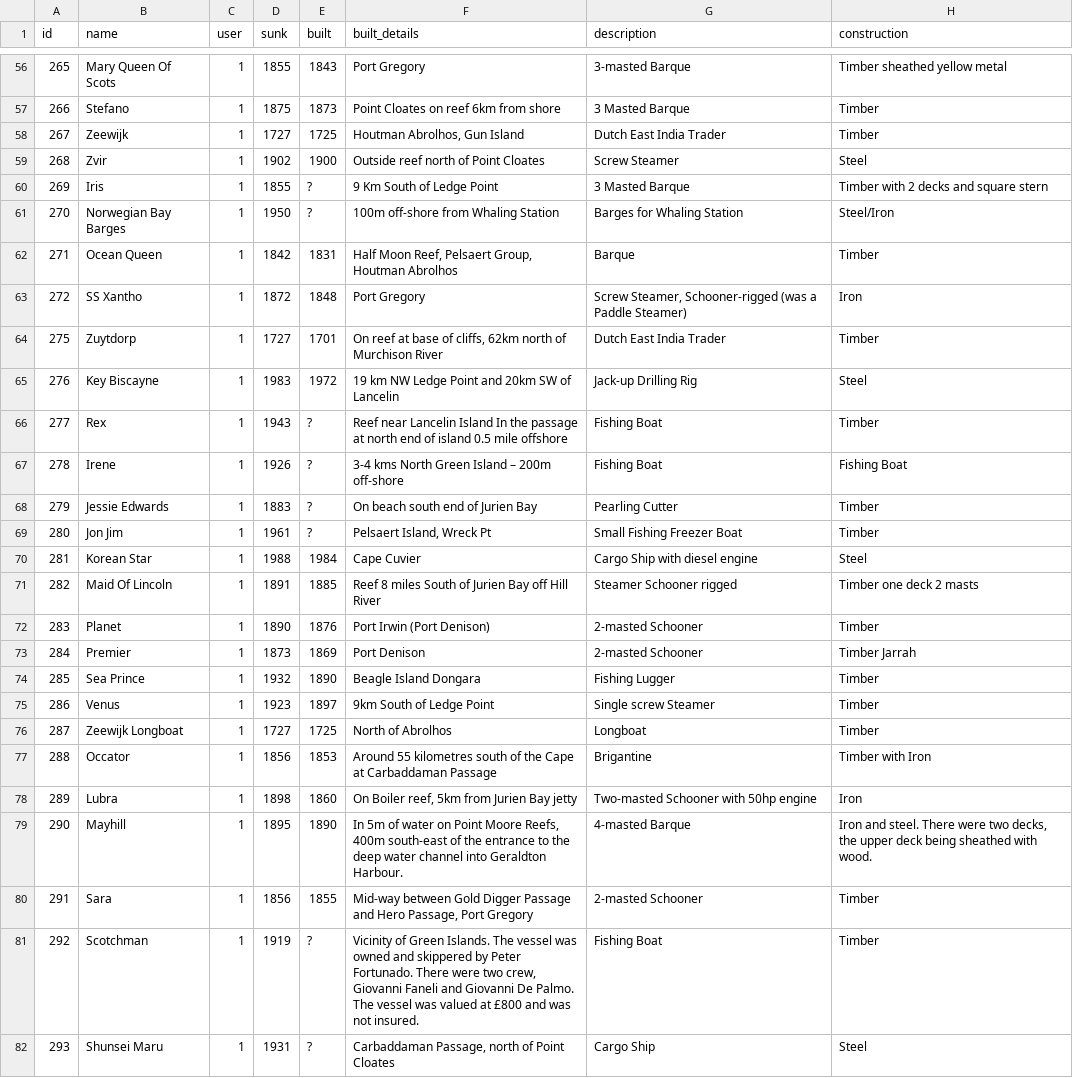
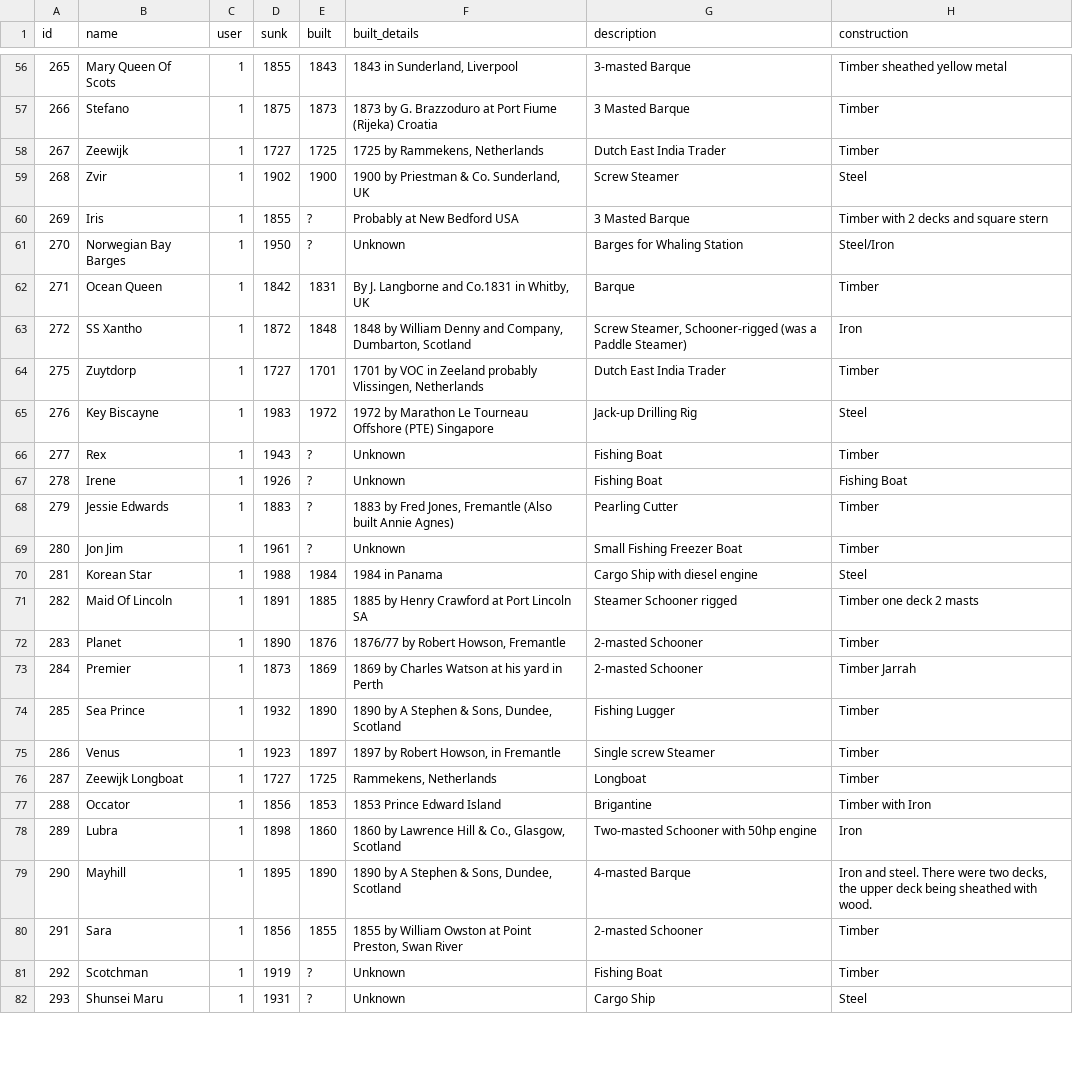
Before and after one commit to patrick-morrison/shipwreck_inspector, a CSV file: shipwrecks_data/shipwrecks_wa_seed.csv, drawn as a sheet; only a part is shown, gaps mark what is left out; the diff covers the shown part only; the diff names each change by its address in the sheet, - before the commit and + after, or states it on an @@ line.

```diff
--- a/shipwrecks_data/shipwrecks_wa_seed.csv
+++ b/shipwrecks_data/shipwrecks_wa_seed.csv
-F56 (built_details): Port Gregory
+F56 (built_details): 1843 in Sunderland, Liverpool
-F57 (built_details): Point Cloates on reef 6km from shore
+F57 (built_details): 1873 by G. Brazzoduro at Port Fiume (Rijeka) Croatia
-F58 (built_details): Houtman Abrolhos, Gun Island
+F58 (built_details): 1725 by Rammekens, Netherlands
-F59 (built_details): Outside reef north of Point Cloates
+F59 (built_details): 1900 by Priestman & Co. Sunderland, UK
-F60 (built_details): 9 Km South of Ledge Point
+F60 (built_details): Probably at New Bedford USA
-F61 (built_details): 100m off-shore from Whaling Station
+F61 (built_details): Unknown
-F62 (built_details): Half Moon Reef, Pelsaert Group, Houtman Abrolhos
+F62 (built_details): By J. Langborne and Co.1831 in Whitby, UK
-F63 (built_details): Port Gregory
+F63 (built_details): 1848 by William Denny and Company, Dumbarton, Scotland
-F64 (built_details): On reef at base of cliffs, 62km north of Murchison River
+F64 (built_details): 1701 by VOC in Zeeland probably Vlissingen, Netherlands
-F65 (built_details): 19 km NW Ledge Point and 20km SW of Lancelin
+F65 (built_details): 1972 by Marathon Le Tourneau Offshore (PTE) Singapore
-F66 (built_details): Reef near Lancelin Island In the passage at north end of island 0.5 mile offshore
+F66 (built_details): Unknown
-F67 (built_details): 3-4 kms North Green Island – 200m off-shore
+F67 (built_details): Unknown
-F68 (built_details): On beach south end of Jurien Bay
+F68 (built_details): 1883 by Fred Jones, Fremantle (Also built Annie Agnes)
-F69 (built_details): Pelsaert Island, Wreck Pt
+F69 (built_details): Unknown
-F70 (built_details): Cape Cuvier
+F70 (built_details): 1984 in Panama
-F71 (built_details): Reef 8 miles South of Jurien Bay off Hill River
+F71 (built_details): 1885 by Henry Crawford at Port Lincoln SA
-F72 (built_details): Port Irwin (Port Denison)
+F72 (built_details): 1876/77 by Robert Howson, Fremantle
-F73 (built_details): Port Denison
+F73 (built_details): 1869 by Charles Watson at his yard in Perth
-F74 (built_details): Beagle Island Dongara
+F74 (built_details): 1890 by A Stephen & Sons, Dundee, Scotland
-F75 (built_details): 9km South of Ledge Point
+F75 (built_details): 1897 by Robert Howson, in Fremantle
-F76 (built_details): North of Abrolhos
+F76 (built_details): Rammekens, Netherlands
-F77 (built_details): Around 55 kilometres south of the Cape at Carbaddaman Passage
+F77 (built_details): 1853 Prince Edward Island
-F78 (built_details): On Boiler reef, 5km from Jurien Bay jetty
+F78 (built_details): 1860 by Lawrence Hill & Co., Glasgow, Scotland
-F79 (built_details): In 5m of water on Point Moore Reefs, 400m south-east of the entrance to the deep water channel into Geraldton Harbour.
+F79 (built_details): 1890 by A Stephen & Sons, Dundee, Scotland
-F80 (built_details): Mid-way between Gold Digger Passage and Hero Passage, Port Gregory
+F80 (built_details): 1855 by William Owston at Point Preston, Swan River
-F81 (built_details): Vicinity of Green Islands. The vessel was owned and skippered by Peter Fortunado. There were two crew, Giovanni Faneli and Giovanni De Palmo. The vessel was valued at £800 and was not insured.
+F81 (built_details): Unknown
-F82 (built_details): Carbaddaman Passage, north of Point Cloates
+F82 (built_details): Unknown
```
Also changed, not shown: 126 edited cells elsewhere in this file, 6 other files.
